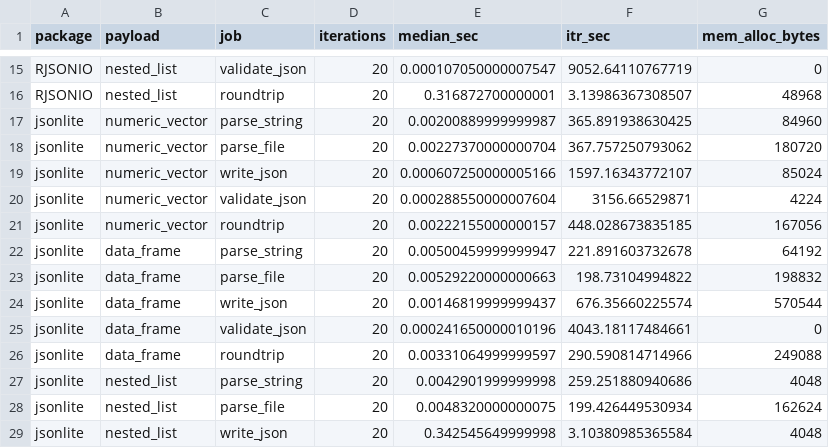
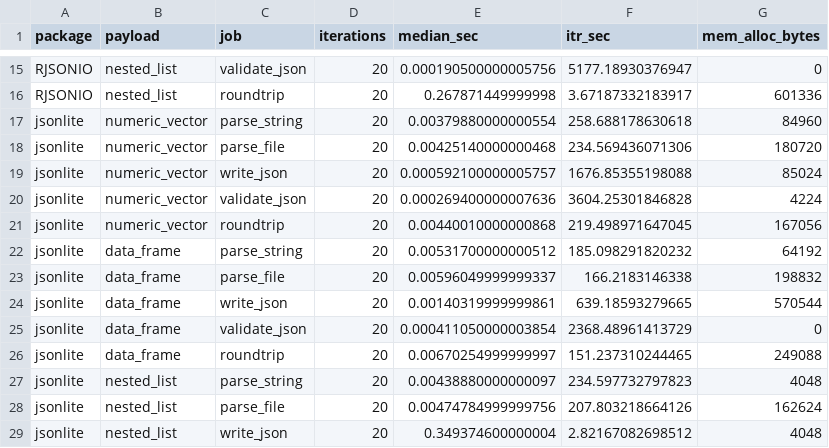
Before and after one commit to YaoxiangLi/RJSONIO, a CSV file: benchmarks/results/benchmark-results.csv, drawn as a sheet; only a part is shown, gaps mark what is left out; the diff covers the shown part only.

```diff
--- a/benchmarks/results/benchmark-results.csv
+++ b/benchmarks/results/benchmark-results.csv
@@ -15,15 +15,15 @@
-"RJSONIO","nested_list","validate_json",20,0.000107050000007547,9052.64110767719,0
-"RJSONIO","nested_list","roundtrip",20,0.316872700000001,3.13986367308507,48968
-"jsonlite","numeric_vector","parse_string",20,0.00200889999999987,365.891938630425,84960
-"jsonlite","numeric_vector","parse_file",20,0.00227370000000704,367.757250793062,180720
-"jsonlite","numeric_vector","write_json",20,0.000607250000005166,1597.16343772107,85024
-"jsonlite","numeric_vector","validate_json",20,0.000288550000007604,3156.66529871,4224
-"jsonlite","numeric_vector","roundtrip",20,0.00222155000000157,448.028673835185,167056
-"jsonlite","data_frame","parse_string",20,0.00500459999999947,221.891603732678,64192
-"jsonlite","data_frame","parse_file",20,0.00529220000000663,198.73104994822,198832
-"jsonlite","data_frame","write_json",20,0.00146819999999437,676.35660225574,570544
-"jsonlite","data_frame","validate_json",20,0.000241650000010196,4043.18117484661,0
-"jsonlite","data_frame","roundtrip",20,0.00331064999999597,290.590814714966,249088
-"jsonlite","nested_list","parse_string",20,0.0042901999999998,259.251880940686,4048
-"jsonlite","nested_list","parse_file",20,0.0048320000000075,199.426449530934,162624
-"jsonlite","nested_list","write_json",20,0.342545649999998,3.10380985365584,4048
+"RJSONIO","nested_list","validate_json",20,0.000190500000005756,5177.18930376947,0
+"RJSONIO","nested_list","roundtrip",20,0.267871449999998,3.67187332183917,601336
+"jsonlite","numeric_vector","parse_string",20,0.00379880000000554,258.688178630618,84960
+"jsonlite","numeric_vector","parse_file",20,0.00425140000000468,234.569436071306,180720
+"jsonlite","numeric_vector","write_json",20,0.000592100000005757,1676.85355198088,85024
+"jsonlite","numeric_vector","validate_json",20,0.000269400000007636,3604.25301846828,4224
+"jsonlite","numeric_vector","roundtrip",20,0.00440010000000868,219.498971647045,167056
+"jsonlite","data_frame","parse_string",20,0.00531700000000512,185.098291820232,64192
+"jsonlite","data_frame","parse_file",20,0.00596049999999337,166.2183146338,198832
+"jsonlite","data_frame","write_json",20,0.00140319999999861,639.18593279665,570544
+"jsonlite","data_frame","validate_json",20,0.000411050000003854,2368.48961413729,0
+"jsonlite","data_frame","roundtrip",20,0.00670254999999997,151.237310244465,249088
+"jsonlite","nested_list","parse_string",20,0.00438880000000097,234.597732797823,4048
+"jsonlite","nested_list","parse_file",20,0.00474784999999756,207.803218664126,162624
+"jsonlite","nested_list","write_json",20,0.349374600000004,2.82167082698512,4048
```
Also changed, not shown: 137 edited cells elsewhere in this file, vignettes/figures/benchmarks/benchmark-results.csv, 15 other files.
